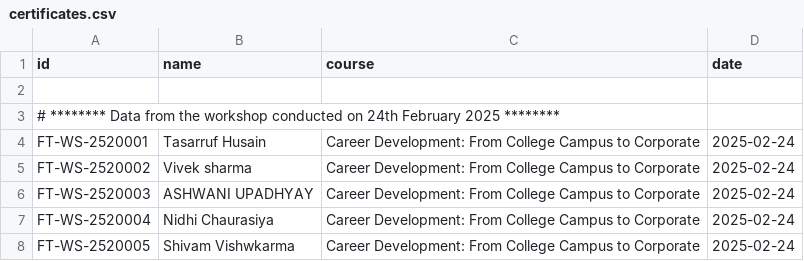
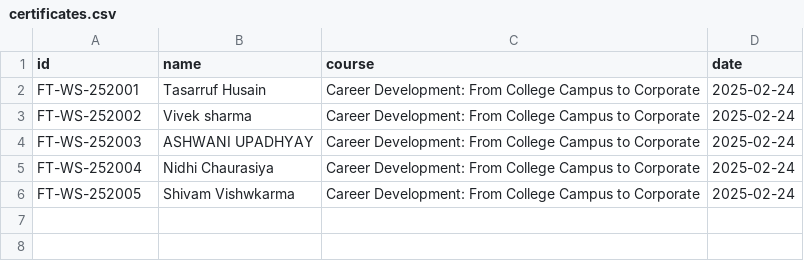
Before and after one commit to freshertalk/certificate-verification, a CSV file: certificates.csv, drawn as a sheet.

```diff
--- a/certificates.csv
+++ b/certificates.csv
@@ -1,8 +1,6 @@
 id,name,course,date
-
-# ******** Data from the workshop conducted on 24th February 2025 ********
-FT-WS-2520001,Tasarruf Husain,Career Development: From College Campus to Corporate,2025-02-24
-FT-WS-2520002,Vivek sharma,Career Development: From College Campus to Corporate,2025-02-24
-FT-WS-2520003,ASHWANI UPADHYAY,Career Development: From College Campus to Corporate,2025-02-24
-FT-WS-2520004,Nidhi Chaurasiya,Career Development: From College Campus to Corporate,2025-02-24
-FT-WS-2520005,Shivam Vishwkarma,Career Development: From College Campus to Corporate,2025-02-24
+FT-WS-252001,Tasarruf Husain,Career Development: From College Campus to Corporate,2025-02-24
+FT-WS-252002,Vivek sharma,Career Development: From College Campus to Corporate,2025-02-24
+FT-WS-252003,ASHWANI UPADHYAY,Career Development: From College Campus to Corporate,2025-02-24
+FT-WS-252004,Nidhi Chaurasiya,Career Development: From College Campus to Corporate,2025-02-24
+FT-WS-252005,Shivam Vishwkarma,Career Development: From College Campus to Corporate,2025-02-24
```
Also changed, not shown: 1 other file.
